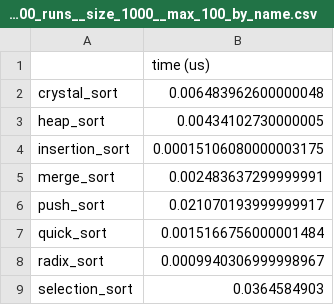
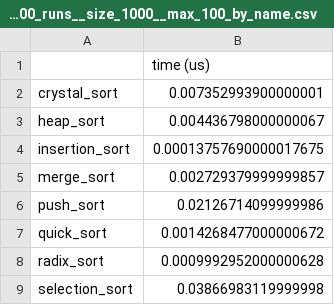
Before and after one commit to MossGoblin/sorting, a CSV file: benchmark and comparison/results/results_1000_runs__size_1000__max_100_by_name.csv, drawn as a sheet.

```diff
--- a/benchmark and comparison/results/results_1000_runs__size_1000__max_100_by_name.csv
+++ b/benchmark and comparison/results/results_1000_runs__size_1000__max_100_by_name.csv
@@ -1,9 +1,9 @@
 ,time (us)
-crystal_sort,0.006483962600000048
-heap_sort,0.00434102730000005
-insertion_sort,0.00015106080000003175
-merge_sort,0.002483637299999991
-push_sort,0.021070193999999917
-quick_sort,0.0015166756000001484
-radix_sort,0.0009940306999998967
-selection_sort,0.0364584903
+crystal_sort,0.007352993900000001
+heap_sort,0.004436798000000067
+insertion_sort,0.00013757690000017675
+merge_sort,0.002729379999999857
+push_sort,0.02126714099999986
+quick_sort,0.0014268477000000672
+radix_sort,0.0009992952000000628
+selection_sort,0.03866983119999998
```
Also changed, not shown: benchmark and comparison/results/results_1000_runs__size_1000__max_100_by_value.csv, benchmark and comparison/results/results_100_runs__size_1000__max_100_by_name.csv, 12 other files.
